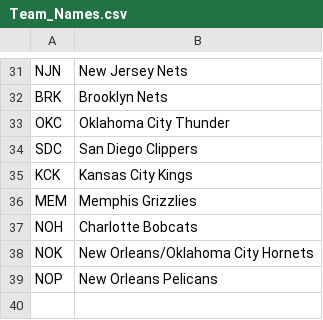
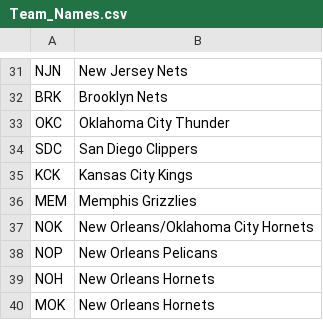
Before and after one commit to canudi/BD_final_project, a CSV file: Team_Names.csv, drawn as a sheet; only a part is shown, gaps mark what is left out.

```diff
--- a/Team_Names.csv
+++ b/Team_Names.csv
@@ -36,4 +36,5 @@ KCK,Kansas City Kings
 MEM,Memphis Grizzlies
-NOH,Charlotte Bobcats
 NOK,New Orleans/Oklahoma City Hornets
 NOP,New Orleans Pelicans
+NOH,New Orleans Hornets
+MOK,New Orleans Hornets
```
Also changed, not shown: 1 other file.
